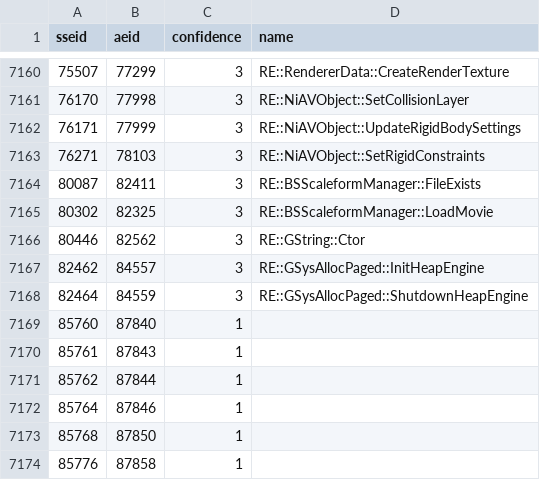
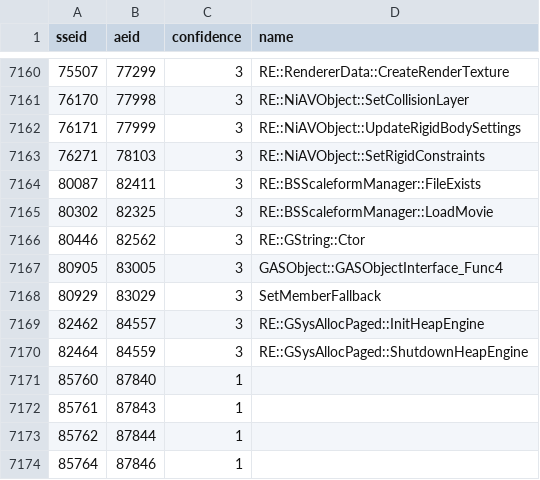
Before and after one commit to alandtse/skyrim_vr_address_library, a CSV file: se_ae.csv, drawn as a sheet; only a part is shown, gaps mark what is left out; the shorter side is filled out with more unchanged rows.

Commit message:
feat: register GASObjectInterface fallback ids
Confirms the generic AS3 property-set fallback that SetSpecialTransformProperty
falls through to for non-transform names (id 80929, "SetMemberFallback"),
and propagates the already-established AE name GASObject::GASObjectInterface_Func4
(id 80905) to SE/VR for its paired GetMember fallback. Both independently
confirmed via Ghidra decompile across SE/AE/VR.

```diff
--- a/se_ae.csv
+++ b/se_ae.csv
@@ -7166,2 +7166,4 @@ sseid,aeid,confidence,name
 80446,82562,3,RE::GString::Ctor
+80905,83005,3,GASObject::GASObjectInterface_Func4
+80929,83029,3,SetMemberFallback
 82462,84557,3,RE::GSysAllocPaged::InitHeapEngine
```
Also changed, not shown: 1 other file.
